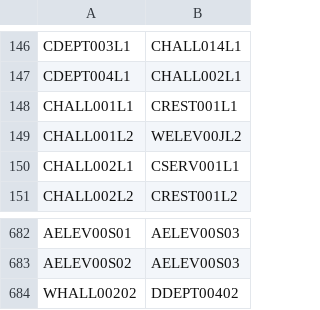
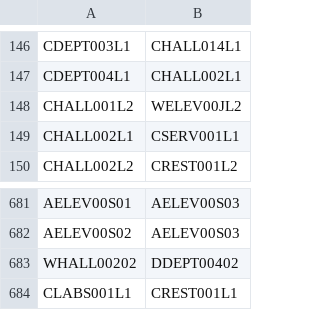
Before and after one commit to ArjunVenat/Team-R-Production, a CSV file: apps/backend/outputEdges.csv, drawn as a sheet; only a part is shown, gaps mark what is left out; removed rows and columns are numbered as before the commit, all else as after; the diff names each change by its address in the sheet, - before the commit and + after, or states it on an @@ line.

```diff
--- a/apps/backend/outputEdges.csv
+++ b/apps/backend/outputEdges.csv
-row 148: CHALL001L1 | CREST001L1
+row 684: CLABS001L1 | CREST001L1
```
Also changed, not shown: apps/backend/outputNodes.csv.
